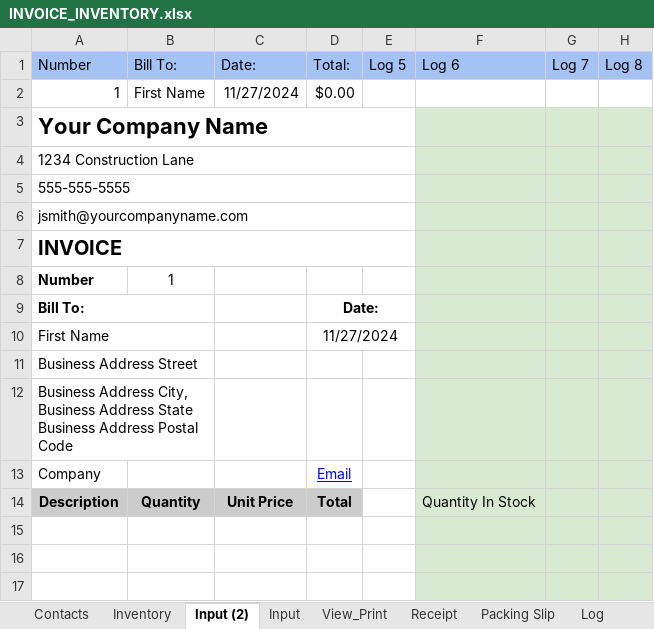
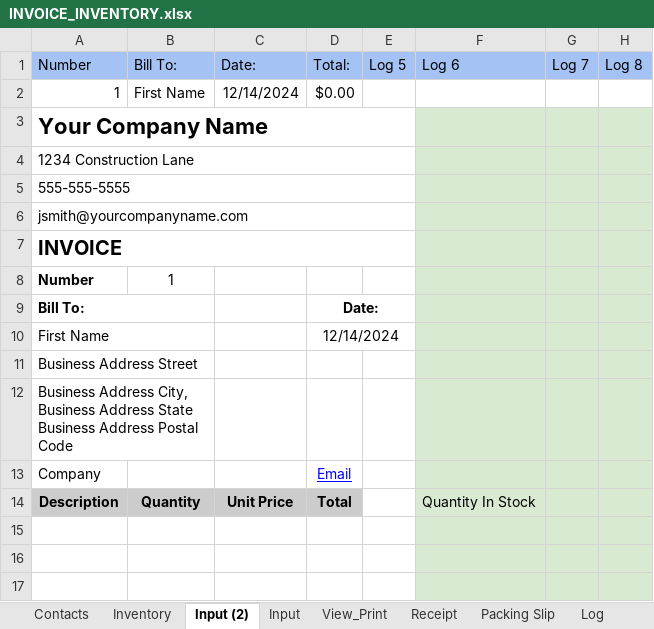
Before and after one commit to DataMateApp/DataMateApp.github.io, an Excel workbook: INVOICE_INVENTORY.xlsx, sheet Input (2), drawn as a sheet; only a part is shown; values as stored, in another font and other column widths than the file's, no borders; charts and pictures not drawn; the diff names each change by its address in the sheet, - before the commit and + after, or states it on an @@ line.

```diff
--- a/INVOICE_INVENTORY.xlsx (sheet Input (2))
+++ b/INVOICE_INVENTORY.xlsx (sheet Input (2))
-C2: 11/27/2024
+C2: 12/14/2024
-D10: 11/27/2024
+D10: 12/14/2024
```
Also changed, not shown: sheet Input, sheet Log, sheet Contacts.
